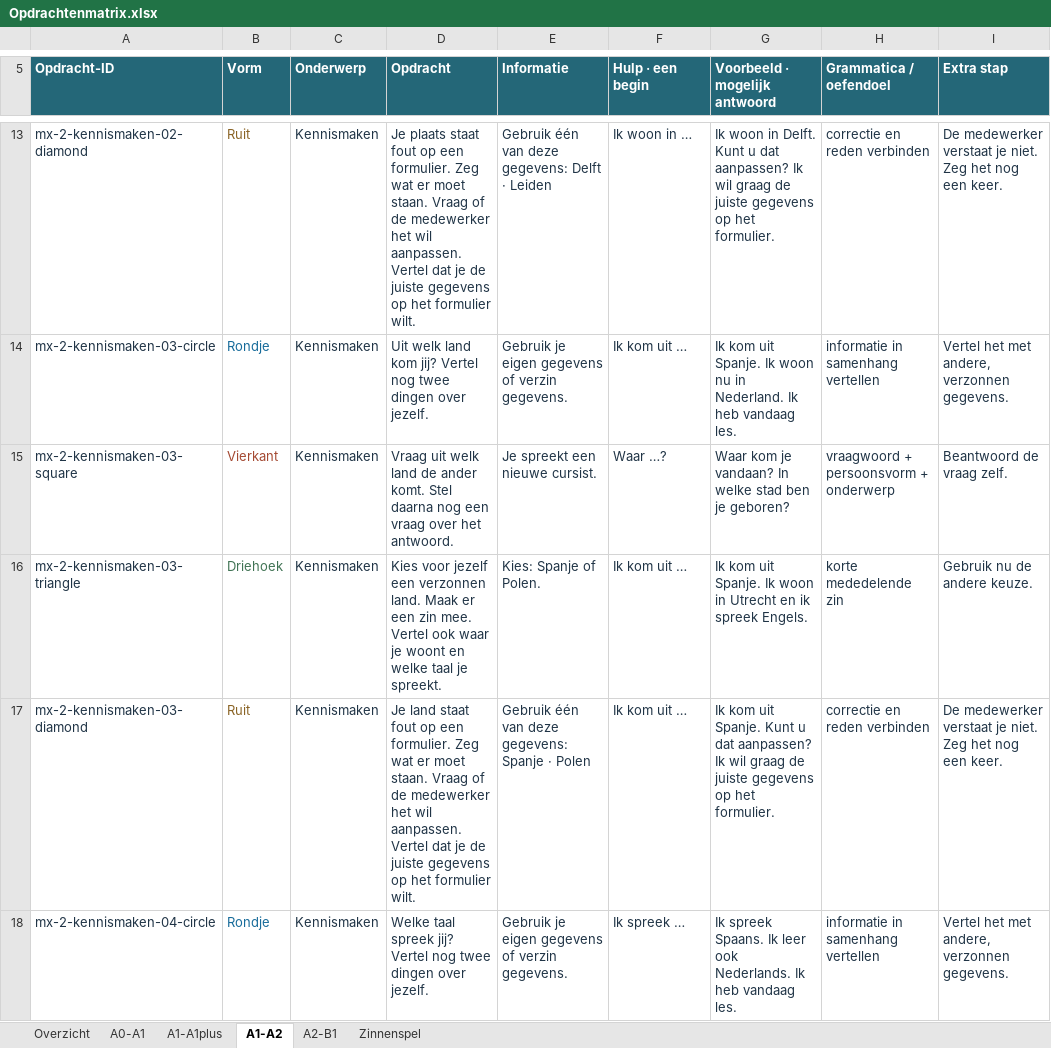
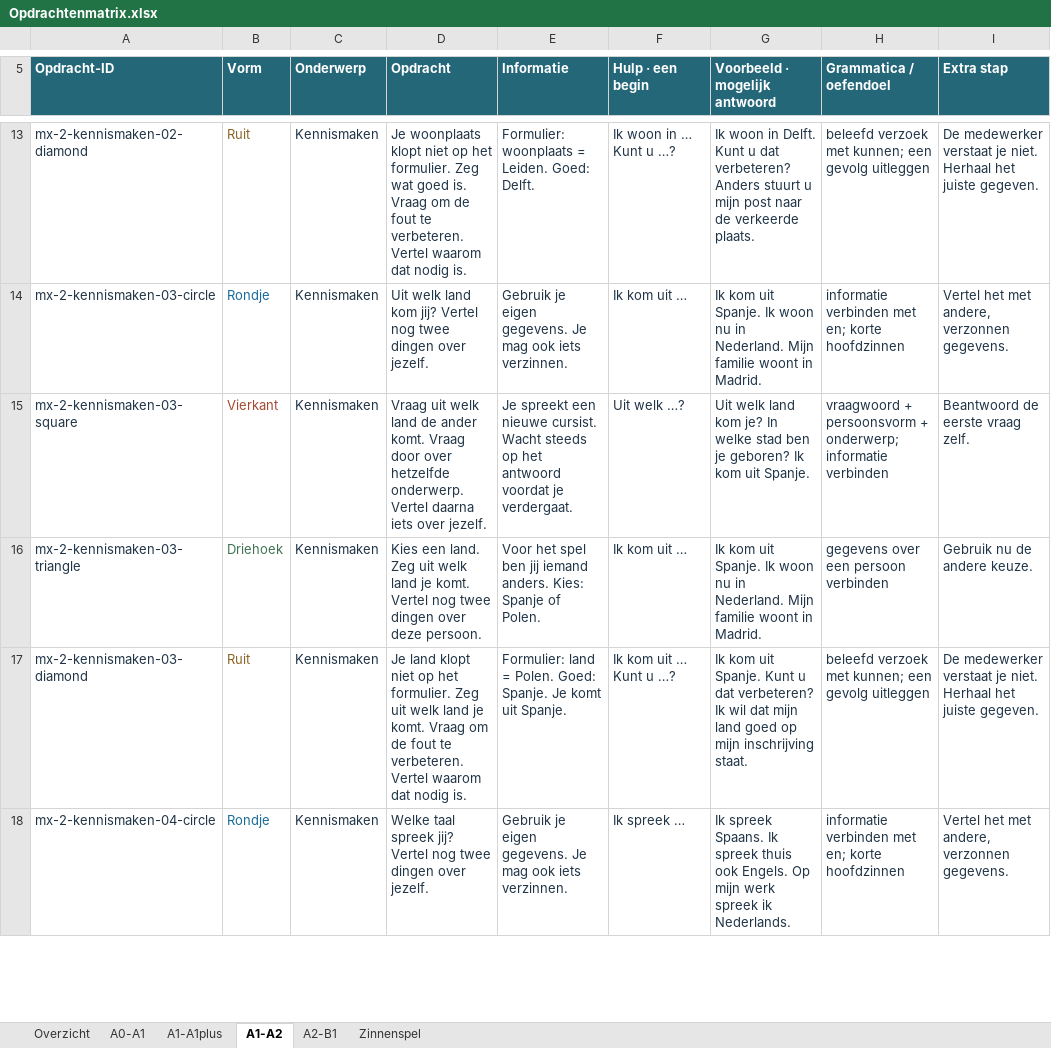
Before and after one commit to 26buckets/taalroute-digibord, an Excel workbook: Documentatie/Opdrachtenmatrix.xlsx, sheet A1-A2, drawn as a sheet; only a part is shown, gaps mark what is left out; values as stored, in another font and other column widths than the file's, no borders; table styles not drawn; the diff covers the shown part only; the diff names each change by its address in the sheet, - before the commit and + after, or states it on an @@ line.

```diff
--- a/Documentatie/Opdrachtenmatrix.xlsx (sheet A1-A2)
+++ b/Documentatie/Opdrachtenmatrix.xlsx (sheet A1-A2)
-D13 (Opdracht): Je plaats staat fout op een formulier. Zeg wat er moet staan. Vraag of de medewerker het wil aanpassen. Vertel dat je de juiste gegevens op het formulier wilt.
+D13 (Opdracht): Je woonplaats klopt niet op het formulier. Zeg wat goed is. Vraag om de fout te verbeteren. Vertel waarom dat nodig is.
-E13 (Informatie): Gebruik één van deze gegevens: Delft · Leiden
+E13 (Informatie): Formulier: woonplaats = Leiden. Goed: Delft.
-F13 (Hulp · een begin): Ik woon in …
+F13 (Hulp · een begin): Ik woon in … Kunt u …?
-G13 (Voorbeeld · mogelijk antwoord): …u dat aanpassen? Ik wil graag de juiste gegevens op het formulier.
+G13 (Voorbeeld · mogelijk antwoord): …u dat verbeteren? Anders stuurt u mijn post naar de verkeerde plaats.
-H13 (Grammatica / oefendoel): correctie en reden verbinden
+H13 (Grammatica / oefendoel): beleefd verzoek met kunnen; een gevolg uitleggen
-I13 (Extra stap): …je niet. Zeg het nog een keer.
+I13 (Extra stap): …je niet. Herhaal het juiste gegeven.
-E14 (Informatie): …je eigen gegevens of verzin gegevens.
+E14 (Informatie): …je eigen gegevens. Je mag ook iets verzinnen.
-G14 (Voorbeeld · mogelijk antwoord): …in Nederland. Ik heb vandaag les.
+G14 (Voorbeeld · mogelijk antwoord): …in Nederland. Mijn familie woont in Madrid.
-H14 (Grammatica / oefendoel): informatie in samenhang vertellen
+H14 (Grammatica / oefendoel): informatie verbinden met en; korte hoofdzinnen
-D15 (Opdracht): …ander komt. Stel daarna nog een vraag over het antwoord.
+D15 (Opdracht): …ander komt. Vraag door over hetzelfde onderwerp. Vertel daarna iets over jezelf.
-E15 (Informatie): …nieuwe cursist.
+E15 (Informatie): …nieuwe cursist. Wacht steeds op het antwoord voordat je verdergaat.
-F15 (Hulp · een begin): Waar …?
+F15 (Hulp · een begin): Uit welk …?
-G15 (Voorbeeld · mogelijk antwoord): Waar kom je vandaan? In welke stad ben je geboren?
+G15 (Voorbeeld · mogelijk antwoord): Uit welk land kom je? In welke stad ben je geboren? Ik kom uit Spanje.
-H15 (Grammatica / oefendoel): …persoonsvorm + onderwerp
+H15 (Grammatica / oefendoel): …persoonsvorm + onderwerp; informatie verbinden
-I15 (Extra stap): Beantwoord de vraag zelf.
+I15 (Extra stap): Beantwoord de eerste vraag zelf.
-D16 (Opdracht): Kies voor jezelf een verzonnen land. Maak er een zin mee. Vertel ook waar je woont en welke taal je spreekt.
+D16 (Opdracht): Kies een land. Zeg uit welk land je komt. Vertel nog twee dingen over deze persoon.
-E16 (Informatie): Kies: Spanje of Polen.
+E16 (Informatie): Voor het spel ben jij iemand anders. Kies: Spanje of Polen.
-G16 (Voorbeeld · mogelijk antwoord): …Ik woon in Utrecht en ik spreek Engels.
+G16 (Voorbeeld · mogelijk antwoord): …Ik woon nu in Nederland. Mijn familie woont in Madrid.
-H16 (Grammatica / oefendoel): korte mededelende zin
+H16 (Grammatica / oefendoel): gegevens over een persoon verbinden
-D17 (Opdracht): Je land staat fout op een formulier. Zeg wat er moet staan. Vraag of de medewerker het wil aanpassen. Vertel dat je de juiste gegevens op het formulier wilt.
+D17 (Opdracht): Je land klopt niet op het formulier. Zeg uit welk land je komt. Vraag om de fout te verbeteren. Vertel waarom dat nodig is.
-E17 (Informatie): Gebruik één van deze gegevens: Spanje · Polen
+E17 (Informatie): Formulier: land = Polen. Goed: Spanje. Je komt uit Spanje.
-F17 (Hulp · een begin): Ik kom uit …
+F17 (Hulp · een begin): Ik kom uit … Kunt u …?
-G17 (Voorbeeld · mogelijk antwoord): …u dat aanpassen? Ik wil graag de juiste gegevens op het formulier.
+G17 (Voorbeeld · mogelijk antwoord): …u dat verbeteren? Ik wil dat mijn land goed op mijn inschrijving staat.
-H17 (Grammatica / oefendoel): correctie en reden verbinden
+H17 (Grammatica / oefendoel): beleefd verzoek met kunnen; een gevolg uitleggen
-I17 (Extra stap): …je niet. Zeg het nog een keer.
+I17 (Extra stap): …je niet. Herhaal het juiste gegeven.
-E18 (Informatie): …je eigen gegevens of verzin gegevens.
+E18 (Informatie): …je eigen gegevens. Je mag ook iets verzinnen.
-G18 (Voorbeeld · mogelijk antwoord): …Spaans. Ik leer ook Nederlands. Ik heb vandaag les.
+G18 (Voorbeeld · mogelijk antwoord): …Spaans. Ik spreek thuis ook Engels. Op mijn werk spreek ik Nederlands.
-H18 (Grammatica / oefendoel): informatie in samenhang vertellen
+H18 (Grammatica / oefendoel): informatie verbinden met en; korte hoofdzinnen
```
Also changed, not shown: 1238 edited cells elsewhere in this sheet, sheet A2-B1, sheet A1-A1plus, sheet A0-A1, 6 other files.
